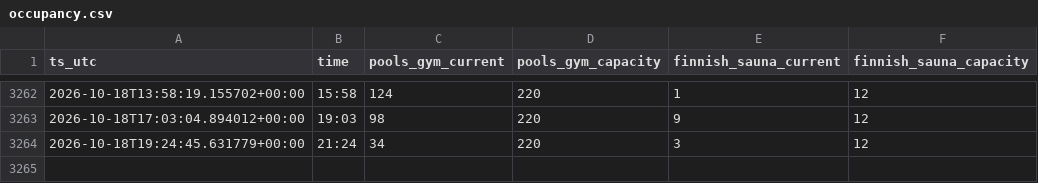
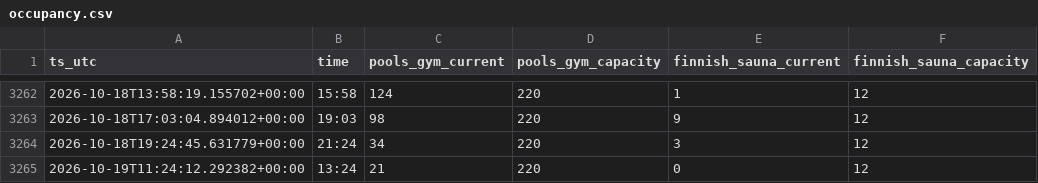
Before and after one commit to lkjhgfdsa2020/kohoutky_obsazenost, a CSV file: data/occupancy.csv, drawn as a sheet; only a part is shown, gaps mark what is left out; the diff names each change by its address in the sheet, - before the commit and + after, or states it on an @@ line.

```diff
--- a/data/occupancy.csv
+++ b/data/occupancy.csv
+row 3265: 2026-10-19T11:24:12.292382+00:00 | 13:24 | 21 | 220 | 0 | 12
```
